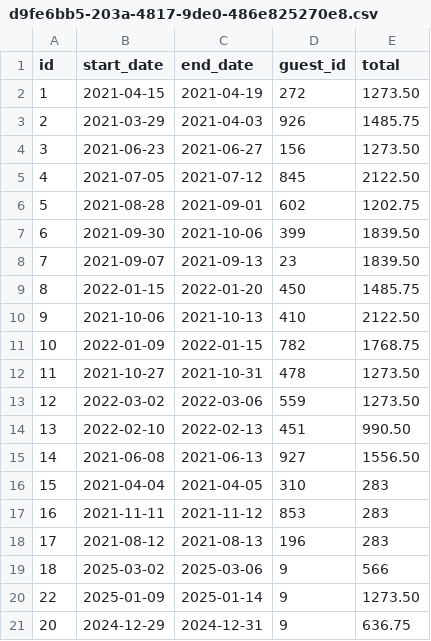
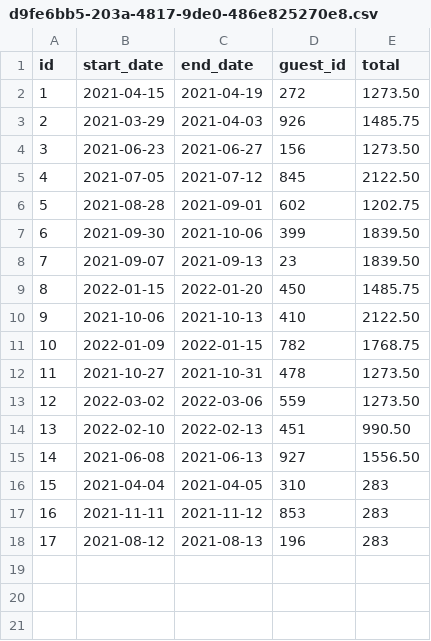
Before and after one commit to ElenkaSan/Don-t-wreck-my-house, a CSV file: data/reservations/d9fe6bb5-203a-4817-9de0-486e825270e8.csv, drawn as a sheet; the diff names each change by its address in the sheet, - before the commit and + after, or states it on an @@ line.

```diff
--- a/data/reservations/d9fe6bb5-203a-4817-9de0-486e825270e8.csv
+++ b/data/reservations/d9fe6bb5-203a-4817-9de0-486e825270e8.csv
-row 19: 18 | 2025-03-02 | 2025-03-06 | 9 | 566
-row 20: 22 | 2025-01-09 | 2025-01-14 | 9 | 1273.50
-row 21: 20 | 2024-12-29 | 2024-12-31 | 9 | 636.75
```
Also changed, not shown: 19 other files.
